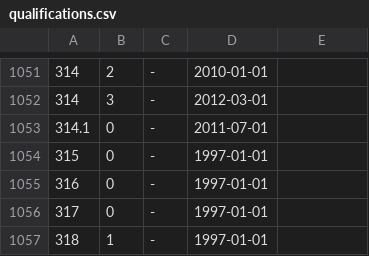
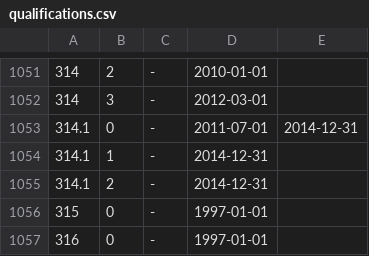
Before and after one commit to maNULL/criminal_code, a CSV file: qualifications.csv, drawn as a sheet; only a part is shown, gaps mark what is left out; the shorter side is filled out with more unchanged rows.

Commit message:
№514-ФЗ от 31.12.2014

```diff
--- a/qualifications.csv
+++ b/qualifications.csv
@@ -1052,3 +1052,5 @@
 314,3,-,2012-03-01,
-314.1,0,-,2011-07-01,
+314.1,0,-,2011-07-01,2014-12-31
+314.1,1,-,2014-12-31,
+314.1,2,-,2014-12-31,
 315,0,-,1997-01-01,
```
